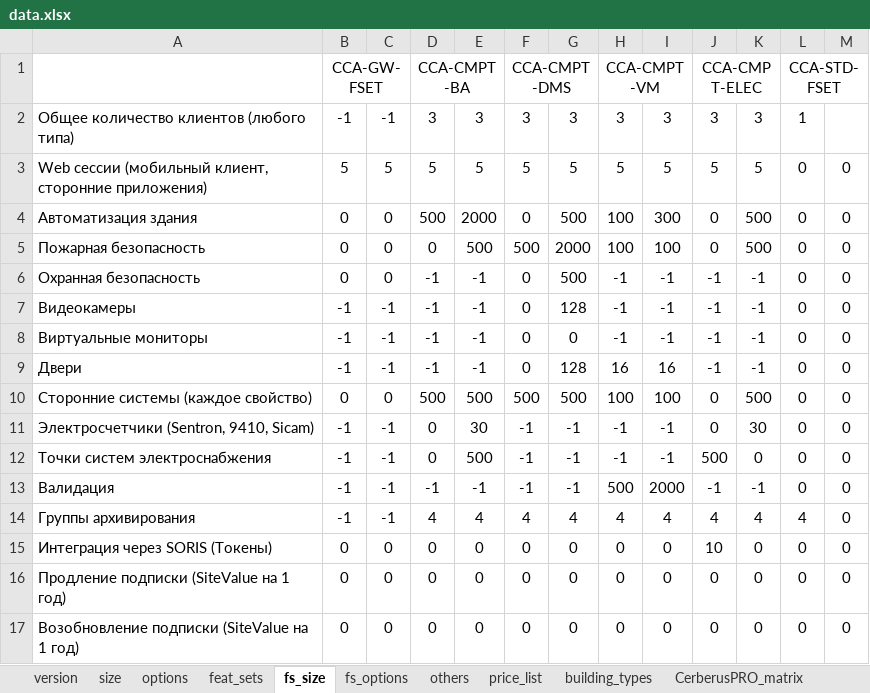
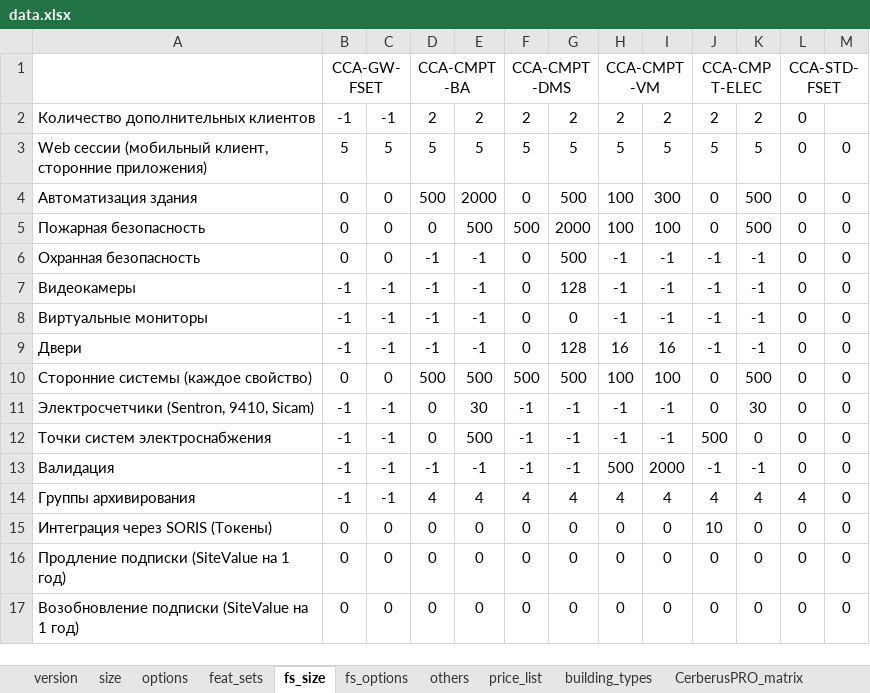
Before and after one commit to romzhel/DesigoCCSpecifier, an Excel workbook: src/main/resources/data.xlsx, sheet fs_size, drawn as a sheet; values as stored, in another font and other column widths than the file's, no borders; removed rows and columns are numbered as before the commit, all else as after; the diff names each change by its address in the sheet, - before the commit and + after, or states it on an @@ line.

Commit message:
- отображение не общего количества клиентов, а только дополнительных (data.xlsx)

```diff
--- a/src/main/resources/data.xlsx (sheet fs_size)
+++ b/src/main/resources/data.xlsx (sheet fs_size)
-row 2: Общее количество клиентов (любого типа) | -1 | -1 | 3 | 3 | 3 | 3 | 3 | 3 | 3 | 3 | 1
+row 2: Количество дополнительных клиентов | -1 | -1 | 2 | 2 | 2 | 2 | 2 | 2 | 2 | 2 | 0
```
Also changed, not shown: sheet fs_options, sheet options, sheet price_list, sheet version, sheet size, 3 other files.
